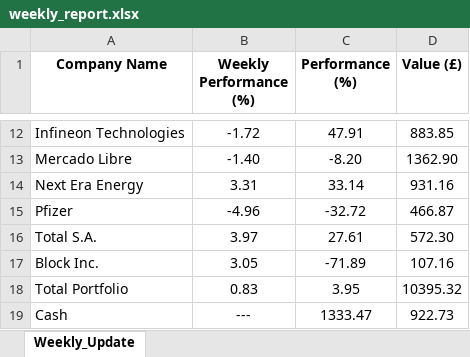
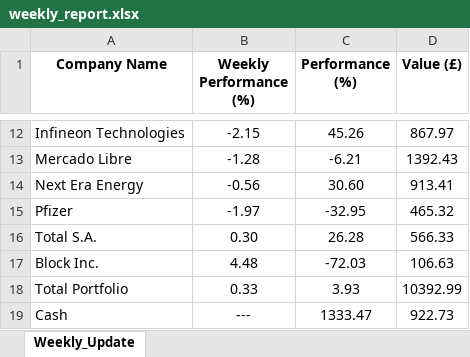
Before and after one commit to matat99/portfolio_mgr, an Excel workbook: revamp/weekly_report.xlsx, sheet Weekly_Update, drawn as a sheet; only a part is shown, gaps mark what is left out; values as stored, in another font and other column widths than the file's, no borders; the diff covers the shown part only; the diff names each change by its address in the sheet, - before the commit and + after, or states it on an @@ line.

```diff
--- a/revamp/weekly_report.xlsx (sheet Weekly_Update)
+++ b/revamp/weekly_report.xlsx (sheet Weekly_Update)
-B12 (Weekly Performance (%)): -1.72
+B12 (Weekly Performance (%)): -2.15
-C12 (Performance (%)): 47.91
+C12 (Performance (%)): 45.26
-D12 (Value (£)): 883.85
+D12 (Value (£)): 867.97
-B13 (Weekly Performance (%)): -1.40
+B13 (Weekly Performance (%)): -1.28
-C13 (Performance (%)): -8.20
+C13 (Performance (%)): -6.21
-D13 (Value (£)): 1362.90
+D13 (Value (£)): 1392.43
-B14 (Weekly Performance (%)): 3.31
+B14 (Weekly Performance (%)): -0.56
-C14 (Performance (%)): 33.14
+C14 (Performance (%)): 30.60
-D14 (Value (£)): 931.16
+D14 (Value (£)): 913.41
-B15 (Weekly Performance (%)): -4.96
+B15 (Weekly Performance (%)): -1.97
-C15 (Performance (%)): -32.72
+C15 (Performance (%)): -32.95
-D15 (Value (£)): 466.87
+D15 (Value (£)): 465.32
-B16 (Weekly Performance (%)): 3.97
+B16 (Weekly Performance (%)): 0.30
-C16 (Performance (%)): 27.61
+C16 (Performance (%)): 26.28
-D16 (Value (£)): 572.30
+D16 (Value (£)): 566.33
-B17 (Weekly Performance (%)): 3.05
+B17 (Weekly Performance (%)): 4.48
-C17 (Performance (%)): -71.89
+C17 (Performance (%)): -72.03
-D17 (Value (£)): 107.16
+D17 (Value (£)): 106.63
-B18 (Weekly Performance (%)): 0.83
+B18 (Weekly Performance (%)): 0.33
-C18 (Performance (%)): 3.95
+C18 (Performance (%)): 3.93
-D18 (Value (£)): 10395.32
+D18 (Value (£)): 10392.99
```
Also changed, not shown: 30 edited cells elsewhere in this sheet, revamp/total_portfolio_daily_dump.xlsx, 4 other files.
